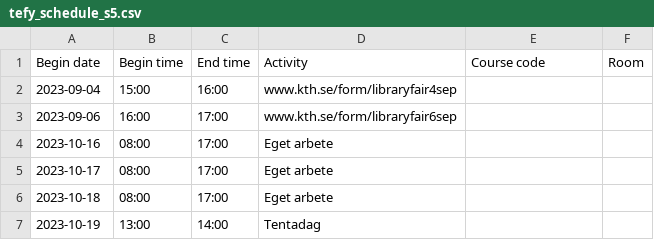
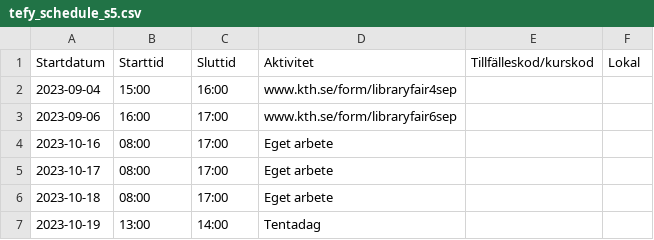
Before and after one commit to sebbefurn/kth_navigator_gui, a CSV file: backend/chatbot/Data/tefy_schedule_s5.csv, drawn as a sheet; only a part is shown; removed rows and columns are numbered as before the commit, all else as after; the diff names each change by its address in the sheet, - before the commit and + after, or states it on an @@ line.

```diff
--- a/backend/chatbot/Data/tefy_schedule_s5.csv
+++ b/backend/chatbot/Data/tefy_schedule_s5.csv
-row 1: Begin date | Begin time | End time | Activity | Course code | Room
+row 1: Startdatum | Starttid | Sluttid | Aktivitet | Tillfälleskod/kurskod | Lokal
```
Also changed, not shown: backend/chatbot/Data/regex_places.csv, 36 other files.
